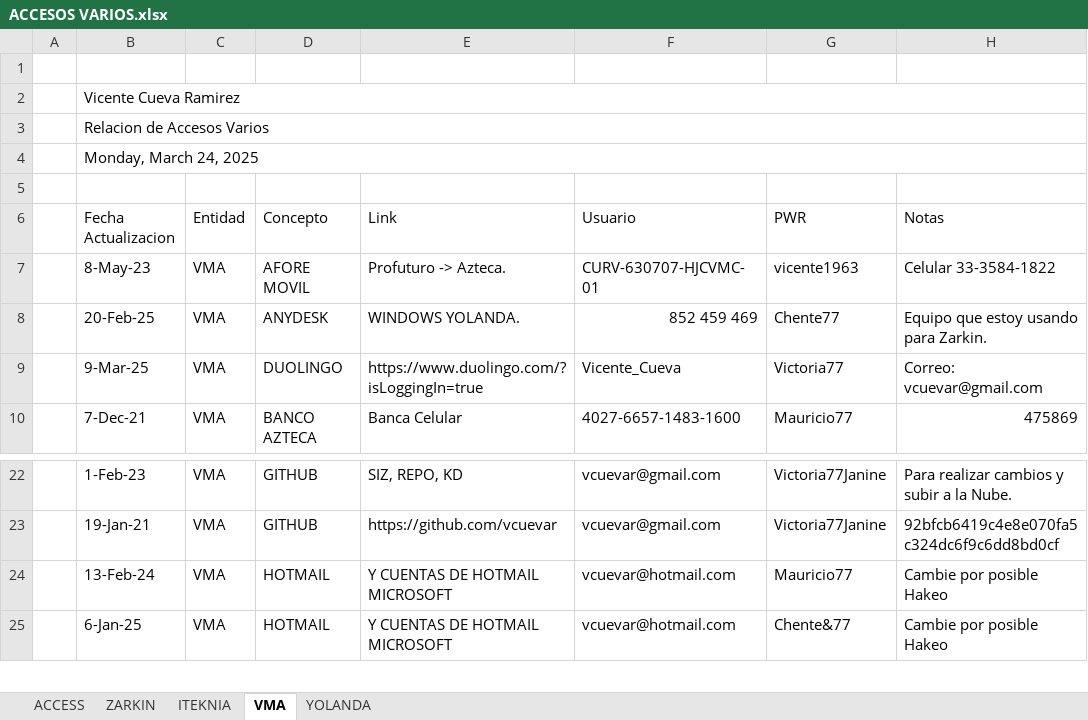
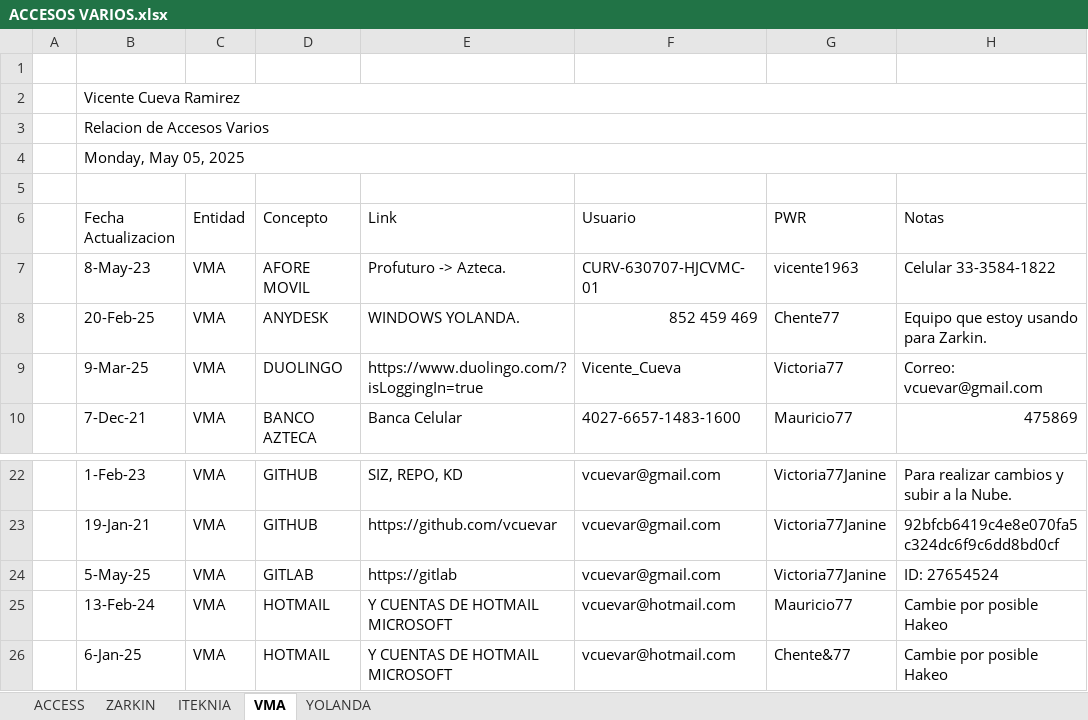
Before and after one commit to vcuevar/al_maletin, an Excel workbook: ACCESOS VARIOS.xlsx, sheet VMA, drawn as a sheet; only a part is shown, gaps mark what is left out; values as stored, in another font and other column widths than the file's, no cell formats; charts and pictures not drawn; the diff names each change by its address in the sheet, - before the commit and + after, or states it on an @@ line.

Commit message:
Actual WIN 250527

```diff
--- a/ACCESOS VARIOS.xlsx (sheet VMA)
+++ b/ACCESOS VARIOS.xlsx (sheet VMA)
-B4 (Fecha Actualizacion): Monday, March 24, 2025
+B4 (Fecha Actualizacion): Monday, May 05, 2025
+row 24:  | 5-May-25 | VMA | GITLAB | https://gitlab | vcuevar@gmail.com | Victoria77Janine | ID: 27654524
```
Also changed, not shown: sheet ZARKIN, cell formats.
